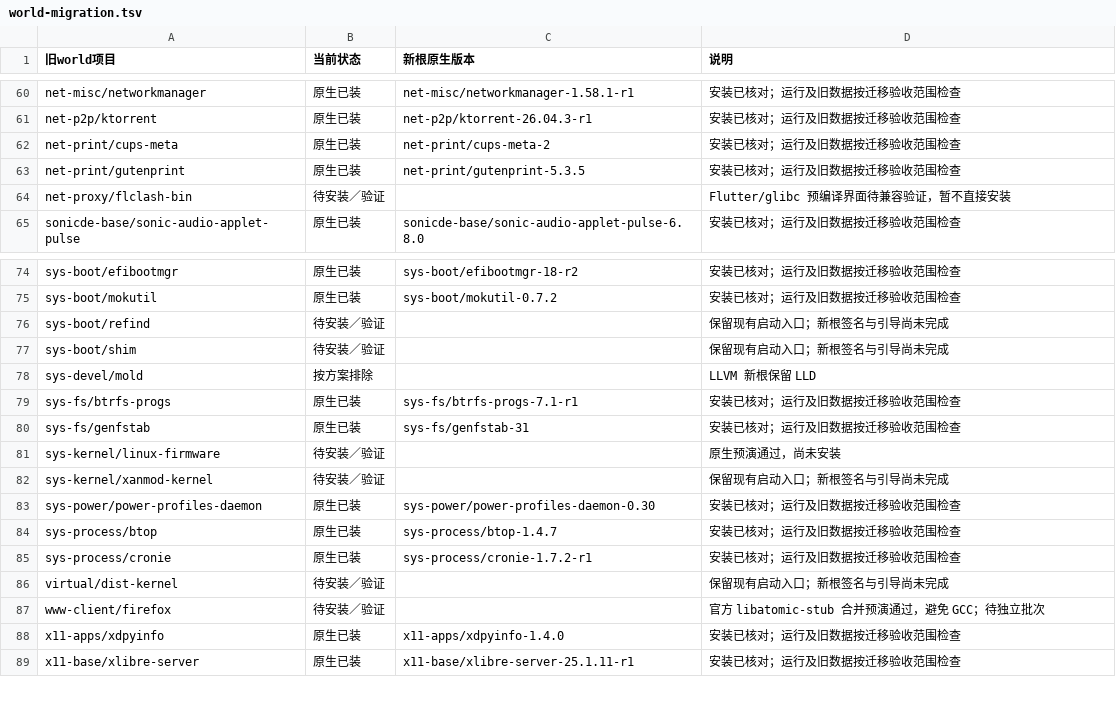
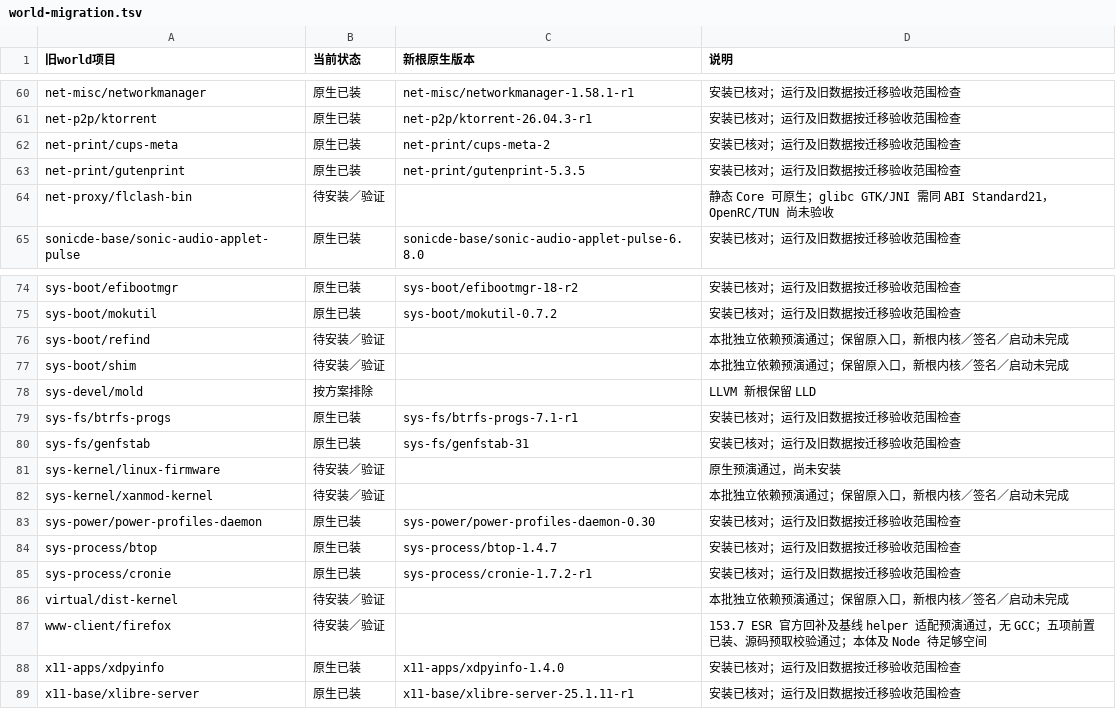
Before and after one commit to Cyberl-ty02/dotfiles, a TSV file: gentoo_setting/experiments/musl-llvm-pc/world-migration.tsv, drawn as a sheet; only a part is shown, gaps mark what is left out.

Commit message:
Complete musl world alignment and record Standard21 desktop acceptance

```diff
--- a/gentoo_setting/experiments/musl-llvm-pc/world-migration.tsv
+++ b/gentoo_setting/experiments/musl-llvm-pc/world-migration.tsv
@@ -63,3 +63,3 @@ net-print/cups-meta	原生已装	net-print/cups-meta-2	安装已核对；运行
 net-print/gutenprint	原生已装	net-print/gutenprint-5.3.5	安装已核对；运行及旧数据按迁移验收范围检查
-net-proxy/flclash-bin	待安装／验证		Flutter/glibc 预编译界面待兼容验证，暂不直接安装
+net-proxy/flclash-bin	待安装／验证		静态 Core 可原生；glibc GTK/JNI 需同 ABI Standard21，OpenRC/TUN 尚未验收
 sonicde-base/sonic-audio-applet-pulse	原生已装	sonicde-base/sonic-audio-applet-pulse-6.8.0	安装已核对；运行及旧数据按迁移验收范围检查
@@ -75,4 +75,4 @@ sys-boot/efibootmgr	原生已装	sys-boot/efibootmgr-18-r2	安装已核对；运
 sys-boot/mokutil	原生已装	sys-boot/mokutil-0.7.2	安装已核对；运行及旧数据按迁移验收范围检查
-sys-boot/refind	待安装／验证		保留现有启动入口；新根签名与引导尚未完成
-sys-boot/shim	待安装／验证		保留现有启动入口；新根签名与引导尚未完成
+sys-boot/refind	待安装／验证		本批独立依赖预演通过；保留原入口，新根内核／签名／启动未完成
+sys-boot/shim	待安装／验证		本批独立依赖预演通过；保留原入口，新根内核／签名／启动未完成
 sys-devel/mold	按方案排除		LLVM 新根保留 LLD
@@ -81,3 +81,3 @@ sys-fs/genfstab	原生已装	sys-fs/genfstab-31	安装已核对；运行及旧
 sys-kernel/linux-firmware	待安装／验证		原生预演通过，尚未安装
-sys-kernel/xanmod-kernel	待安装／验证		保留现有启动入口；新根签名与引导尚未完成
+sys-kernel/xanmod-kernel	待安装／验证		本批独立依赖预演通过；保留原入口，新根内核／签名／启动未完成
 sys-power/power-profiles-daemon	原生已装	sys-power/power-profiles-daemon-0.30	安装已核对；运行及旧数据按迁移验收范围检查
@@ -85,4 +85,4 @@ sys-process/btop	原生已装	sys-process/btop-1.4.7	安装已核对；运行及
 sys-process/cronie	原生已装	sys-process/cronie-1.7.2-r1	安装已核对；运行及旧数据按迁移验收范围检查
-virtual/dist-kernel	待安装／验证		保留现有启动入口；新根签名与引导尚未完成
-www-client/firefox	待安装／验证		官方 libatomic-stub 合并预演通过，避免 GCC；待独立批次
+virtual/dist-kernel	待安装／验证		本批独立依赖预演通过；保留原入口，新根内核／签名／启动未完成
+www-client/firefox	待安装／验证		153.7 ESR 官方回补及基线 helper 适配预演通过，无 GCC；五项前置已装、源码预取校验通过；本体及 Node 待足够空间
 x11-apps/xdpyinfo	原生已装	x11-apps/xdpyinfo-1.4.0	安装已核对；运行及旧数据按迁移验收范围检查
```
Also changed, not shown: 11 other files.
